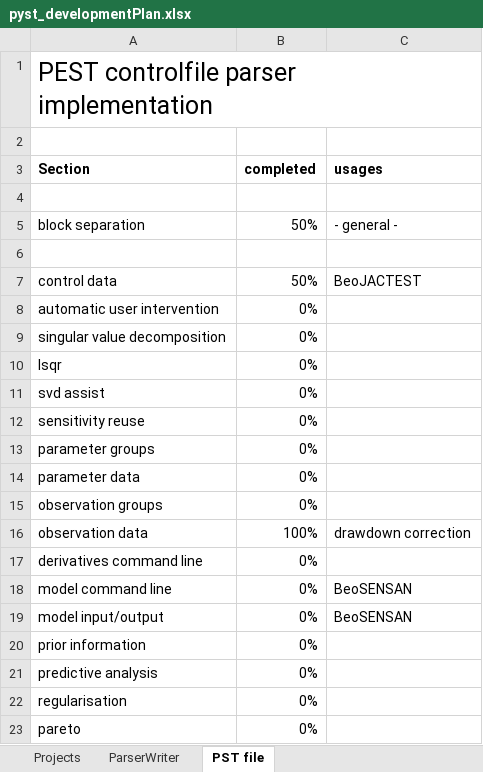
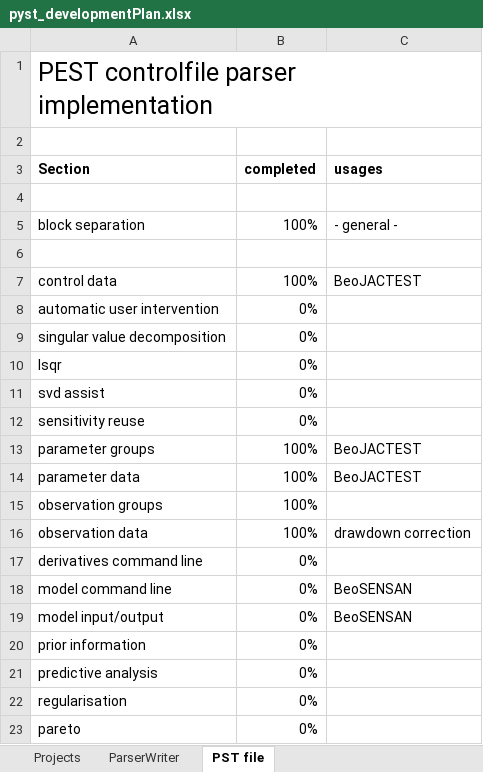
Before and after one commit to red5alex/pyst, an Excel workbook: pyst_developmentPlan.xlsx, sheet PST file, drawn as a sheet; values as stored, in another font and other column widths than the file's, no borders; conditional formats not drawn; the diff names each change by its address in the sheet, - before the commit and + after, or states it on an @@ line.

```diff
--- a/pyst_developmentPlan.xlsx (sheet PST file)
+++ b/pyst_developmentPlan.xlsx (sheet PST file)
-B5 (completed): 50%
+B5 (completed): 100%
-B7 (completed): 50%
+B7 (completed): 100%
-B13:B15 (completed): 0%
+B13:B15 (completed): 100%
-C13:C14 (usages): (empty)
+C13:C14 (usages): BeoJACTEST
```
Also changed, not shown: sheet ParserWriter, 3 other files.
